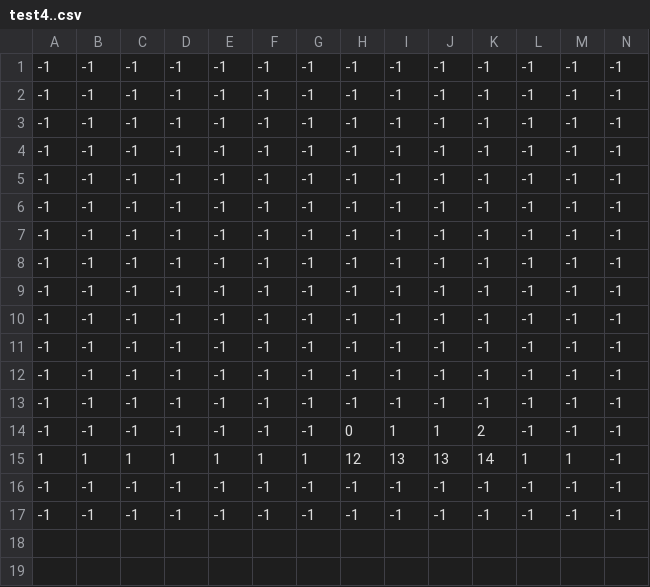
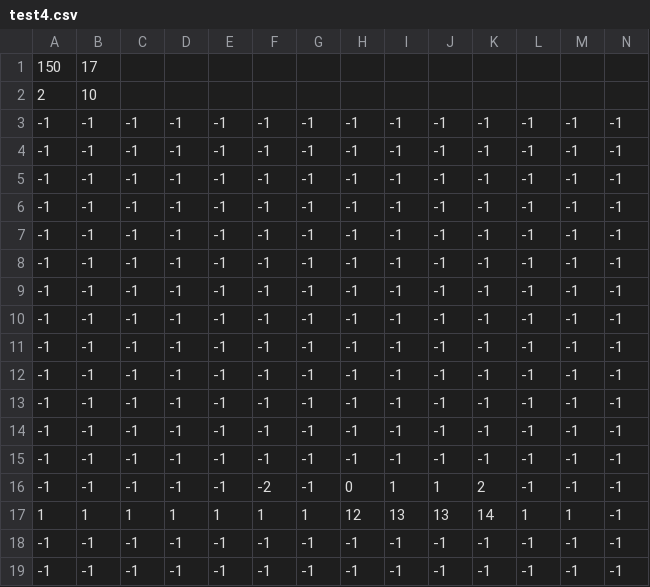
Before and after one commit to C6H5SO3Na/JumpGame, a CSV file: data/map/test4.csv (was data/map/test4..csv), drawn as a sheet; only a part is shown; addresses are those after the commit; rows hold the shown columns only; the diff names each change by its address in the sheet, - before the commit and + after, or states it on an @@ line.

```diff
--- a/data/map/test4..csv
+++ b/data/map/test4.csv
+row 1: 150 | 17
+row 2: 2 | 10
-F16: -1
+F16: -2
```
Also changed, not shown: 18 other files.
